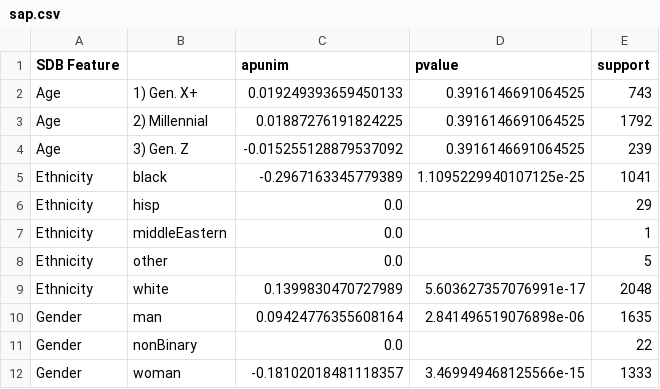
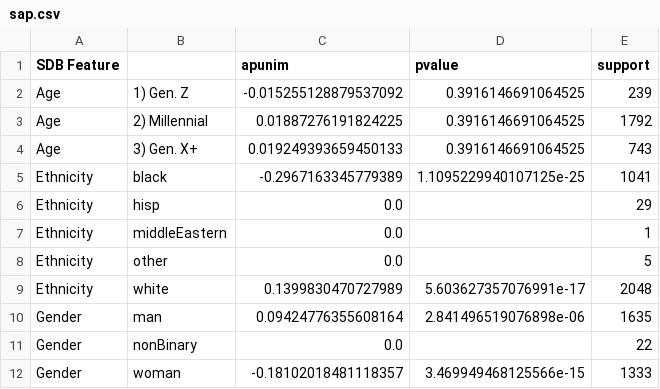
Before and after one commit to dimits-ts/aposteriori-unimodality, a CSV file: output/sap.csv, drawn as a sheet.

```diff
--- a/output/sap.csv
+++ b/output/sap.csv
@@ -1,5 +1,5 @@
 SDB Feature,,apunim,pvalue,support
-Age,1) Gen. X+,0.019249393659450133,0.3916146691064525,743
+Age,1) Gen. Z,-0.015255128879537092,0.3916146691064525,239
 Age,2) Millennial,0.01887276191824225,0.3916146691064525,1792
-Age,3) Gen. Z,-0.015255128879537092,0.3916146691064525,239
+Age,3) Gen. X+,0.019249393659450133,0.3916146691064525,743
 Ethnicity,black,-0.2967163345779389,1.1095229940107125e-25,1041
```
Also changed, not shown: output/dices-350.csv, output/dices-990.csv, 6 other files.
